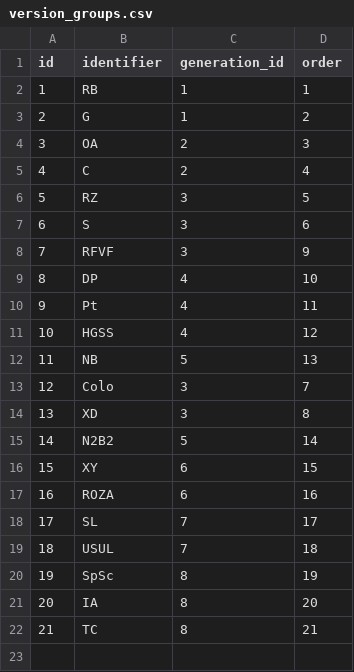
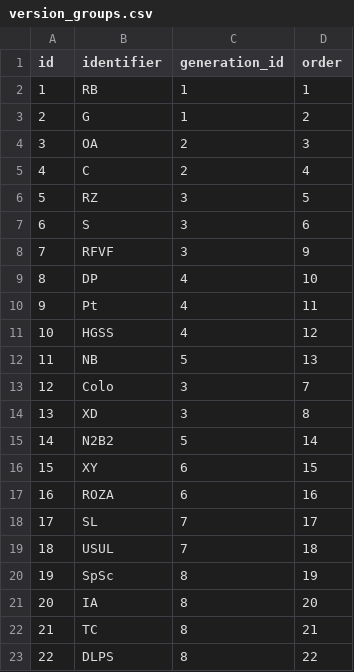
Before and after one commit to pokemoncentral/wiki-util, a CSV file: pokemoves-autogen/docker-db/sourcecsv/version_groups.csv, drawn as a sheet.

Commit message:
Adding info and updating script for DLPS in pokemoves-autogen

```diff
--- a/pokemoves-autogen/docker-db/sourcecsv/version_groups.csv
+++ b/pokemoves-autogen/docker-db/sourcecsv/version_groups.csv
@@ -22 +22,2 @@ id,identifier,generation_id,order
 21,TC,8,21
+22,DLPS,8,22
```
Also changed, not shown: 11 other files.
